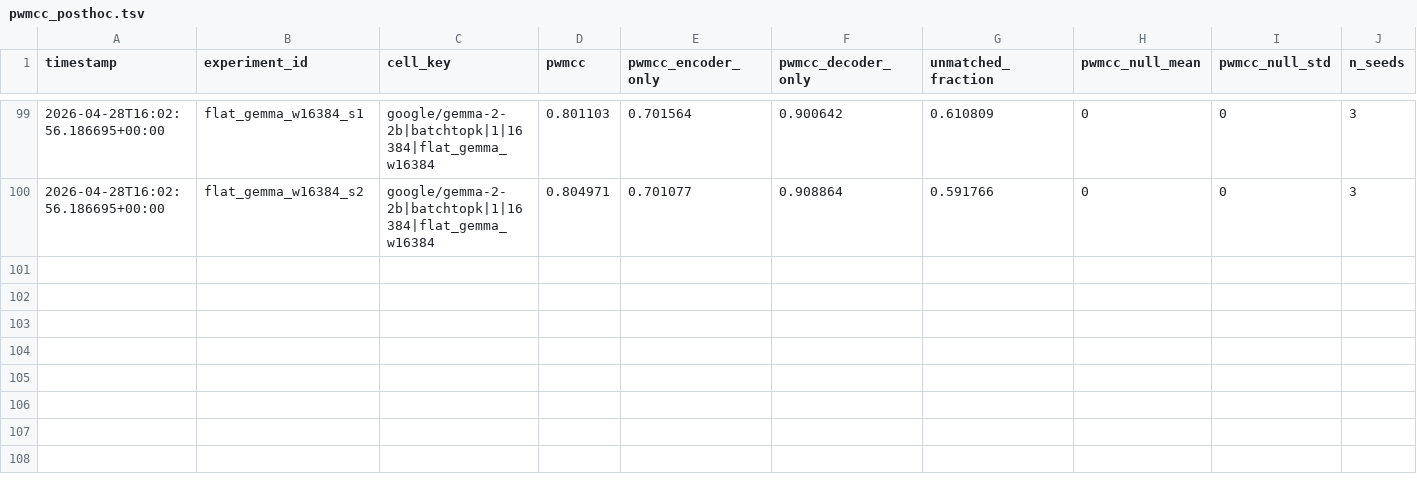
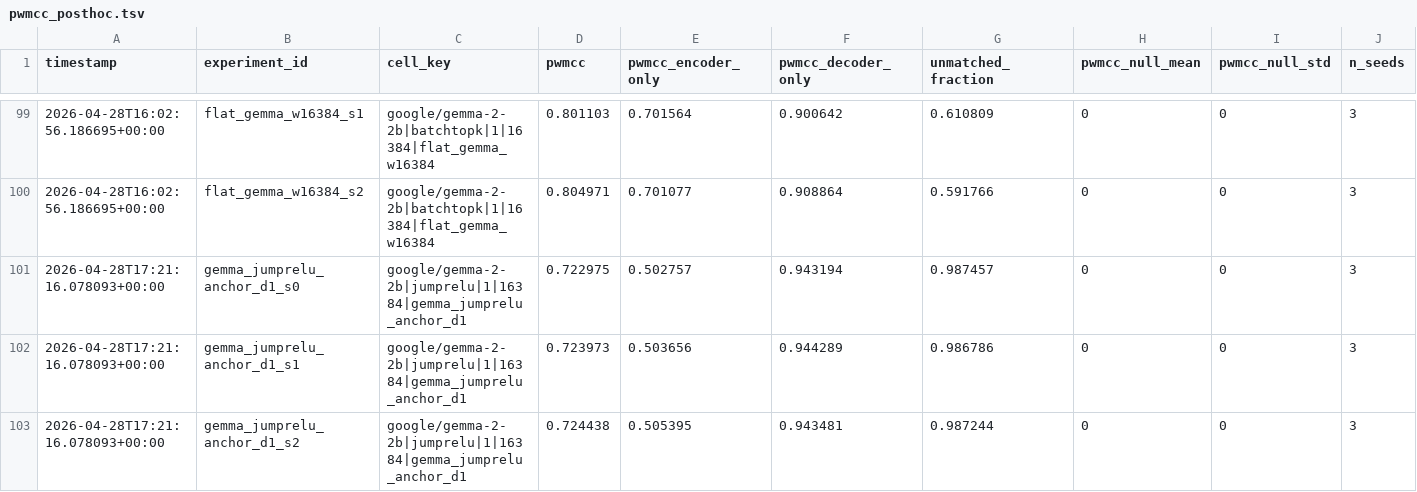
Before and after one commit to aragorn-w/sae-recursive-depth, a TSV file: experiments/pwmcc_posthoc.tsv, drawn as a sheet; only a part is shown, gaps mark what is left out; rows hold the shown columns only; the diff names each change by its address in the sheet, - before the commit and + after, or states it on an @@ line.

Commit message:
[SAE-LOOP] gemma_jumprelu_anchor_d1_s2 complete VE=0.200981 PW-MCC=NA

```diff
--- a/experiments/pwmcc_posthoc.tsv
+++ b/experiments/pwmcc_posthoc.tsv
+row 101: 2026-04-28T17:21:16.078093+00:00 | gemma_jumprelu_anchor_d1_s0 | google/gemma-2-2b|jumprelu|1|16384|gemma_jumprelu_anchor_d1 | 0.722975 | 0.502757 | 0.943194 | 0.987457 | 0 | 0 | 3
+row 102: 2026-04-28T17:21:16.078093+00:00 | gemma_jumprelu_anchor_d1_s1 | google/gemma-2-2b|jumprelu|1|16384|gemma_jumprelu_anchor_d1 | 0.723973 | 0.503656 | 0.944289 | 0.986786 | 0 | 0 | 3
+row 103: 2026-04-28T17:21:16.078093+00:00 | gemma_jumprelu_anchor_d1_s2 | google/gemma-2-2b|jumprelu|1|16384|gemma_jumprelu_anchor_d1 | 0.724438 | 0.505395 | 0.943481 | 0.987244 | 0 | 0 | 3
```
Also changed, not shown: experiments/gates.tsv, experiments/results.tsv, 5 other files.
